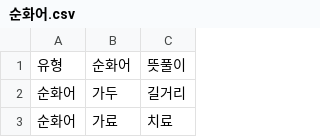
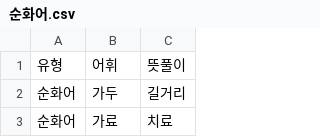
Before and after one commit to peisha/my-rag-chatbot-for-midterm-exam, a CSV file: data/순화어.csv, drawn as a sheet; only a part is shown.

Commit message:
Update 순화어.csv

```diff
--- a/data/순화어.csv
+++ b/data/순화어.csv
@@ -1,2 +1,2 @@
-유형,순화어,뜻풀이
+유형,어휘,뜻풀이
 순화어,가두,길거리
```
